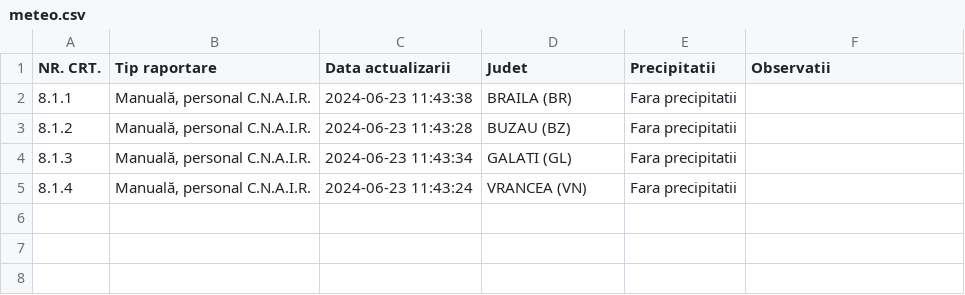
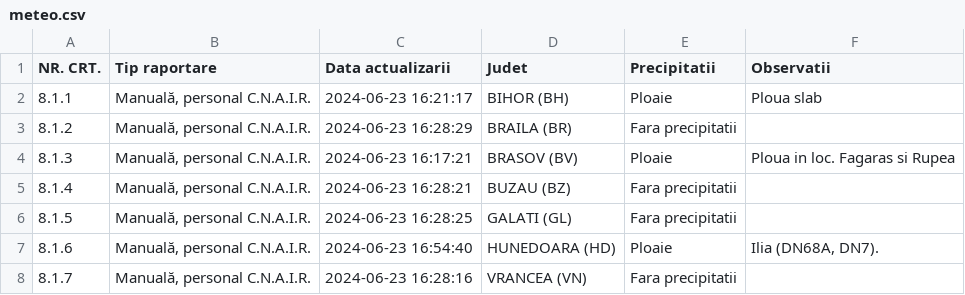
Before and after one commit to gov2-ro/prometeu, a CSV file: data/andnet/csv/meteo.csv, drawn as a sheet.

```diff
--- a/data/andnet/csv/meteo.csv
+++ b/data/andnet/csv/meteo.csv
@@ -1,5 +1,8 @@
 NR. CRT.,Tip raportare,Data actualizarii,Judet,Precipitatii,Observatii
-8.1.1,"Manuală, personal C.N.A.I.R.",2024-06-23 11:43:38,BRAILA (BR),Fara precipitatii,
-8.1.2,"Manuală, personal C.N.A.I.R.",2024-06-23 11:43:28,BUZAU (BZ),Fara precipitatii,
-8.1.3,"Manuală, personal C.N.A.I.R.",2024-06-23 11:43:34,GALATI (GL),Fara precipitatii,
-8.1.4,"Manuală, personal C.N.A.I.R.",2024-06-23 11:43:24,VRANCEA (VN),Fara precipitatii,
+8.1.1,"Manuală, personal C.N.A.I.R.",2024-06-23 16:21:17,BIHOR (BH),Ploaie,Ploua slab
+8.1.2,"Manuală, personal C.N.A.I.R.",2024-06-23 16:28:29,BRAILA (BR),Fara precipitatii,
+8.1.3,"Manuală, personal C.N.A.I.R.",2024-06-23 16:17:21,BRASOV (BV),Ploaie,Ploua in loc. Fagaras si Rupea
+8.1.4,"Manuală, personal C.N.A.I.R.",2024-06-23 16:28:21,BUZAU (BZ),Fara precipitatii,
+8.1.5,"Manuală, personal C.N.A.I.R.",2024-06-23 16:28:25,GALATI (GL),Fara precipitatii,
+8.1.6,"Manuală, personal C.N.A.I.R.",2024-06-23 16:54:40,HUNEDOARA (HD),Ploaie,"Ilia (DN68A, DN7)."
+8.1.7,"Manuală, personal C.N.A.I.R.",2024-06-23 16:28:16,VRANCEA (VN),Fara precipitatii,
```
Also changed, not shown: data/andnet/csv/situatia-drumurilor-points.csv, data/andnet/csv/starea generala.csv, 17 other files.
